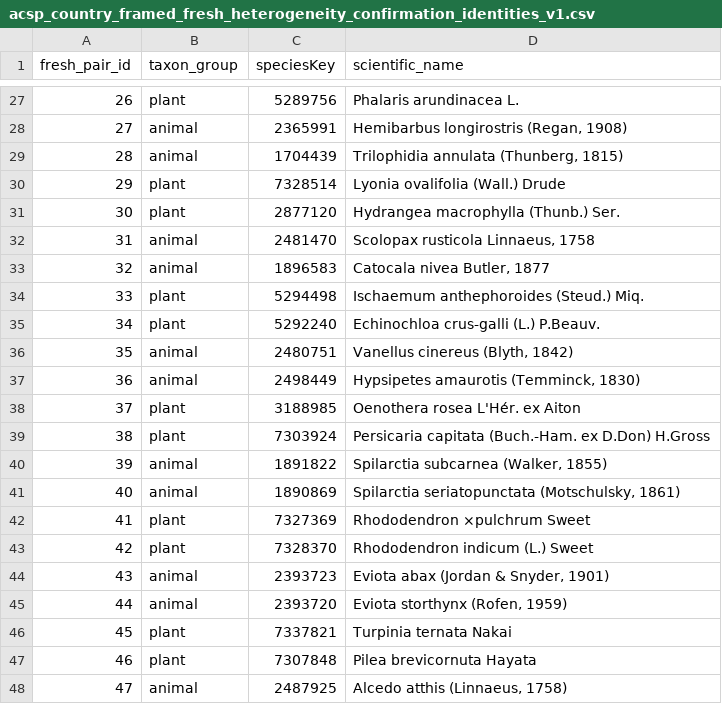
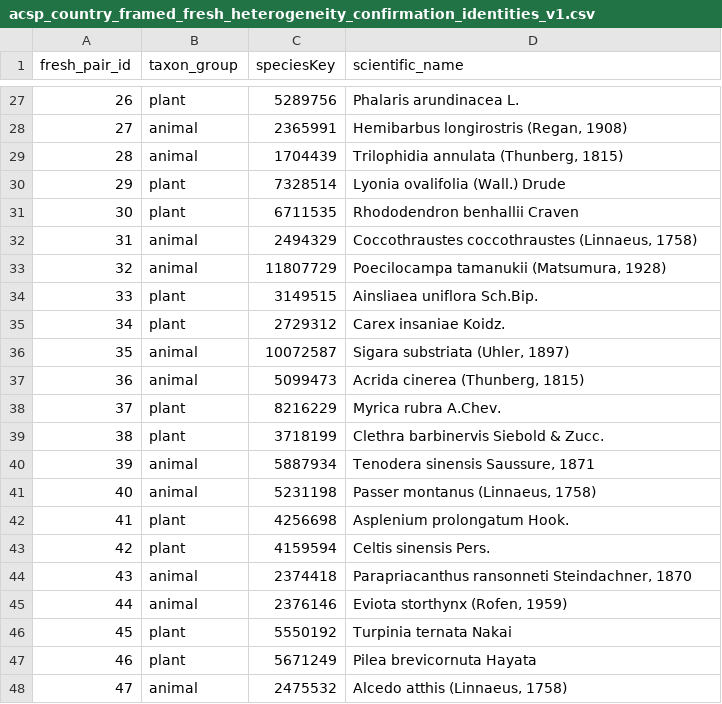
Before and after one commit to zuizui0223/acsp, a CSV file: validation/acsp_country_framed_fresh_heterogeneity_confirmation_identities_v1.csv, drawn as a sheet; only a part is shown, gaps mark what is left out; the diff covers the shown part only.

Commit message:
Fix terminal fresh identity exclusion to exact preheldout artifact

```diff
--- a/validation/acsp_country_framed_fresh_heterogeneity_confirmation_identities_v1.csv
+++ b/validation/acsp_country_framed_fresh_heterogeneity_confirmation_identities_v1.csv
@@ -30,19 +30,19 @@ fresh_pair_id,taxon_group,speciesKey,scientific_name
 29,plant,7328514,Lyonia ovalifolia (Wall.) Drude
-30,plant,2877120,Hydrangea macrophylla (Thunb.) Ser.
-31,animal,2481470,"Scolopax rusticola Linnaeus, 1758"
-32,animal,1896583,"Catocala nivea Butler, 1877"
-33,plant,5294498,Ischaemum anthephoroides (Steud.) Miq.
-34,plant,5292240,Echinochloa crus-galli (L.) P.Beauv.
-35,animal,2480751,"Vanellus cinereus (Blyth, 1842)"
-36,animal,2498449,"Hypsipetes amaurotis (Temminck, 1830)"
-37,plant,3188985,Oenothera rosea L'Hér. ex Aiton
-38,plant,7303924,Persicaria capitata (Buch.-Ham. ex D.Don) H.Gross
-39,animal,1891822,"Spilarctia subcarnea (Walker, 1855)"
-40,animal,1890869,"Spilarctia seriatopunctata (Motschulsky, 1861)"
-41,plant,7327369,Rhododendron ×pulchrum Sweet
-42,plant,7328370,Rhododendron indicum (L.) Sweet
-43,animal,2393723,"Eviota abax (Jordan & Snyder, 1901)"
-44,animal,2393720,"Eviota storthynx (Rofen, 1959)"
-45,plant,7337821,Turpinia ternata Nakai
-46,plant,7307848,Pilea brevicornuta Hayata
-47,animal,2487925,"Alcedo atthis (Linnaeus, 1758)"
+30,plant,6711535,Rhododendron benhallii Craven
+31,animal,2494329,"Coccothraustes coccothraustes (Linnaeus, 1758)"
+32,animal,11807729,"Poecilocampa tamanukii (Matsumura, 1928)"
+33,plant,3149515,Ainsliaea uniflora Sch.Bip.
+34,plant,2729312,Carex insaniae Koidz.
+35,animal,10072587,"Sigara substriata (Uhler, 1897)"
+36,animal,5099473,"Acrida cinerea (Thunberg, 1815)"
+37,plant,8216229,Myrica rubra A.Chev.
+38,plant,3718199,Clethra barbinervis Siebold & Zucc.
+39,animal,5887934,"Tenodera sinensis Saussure, 1871"
+40,animal,5231198,"Passer montanus (Linnaeus, 1758)"
+41,plant,4256698,Asplenium prolongatum Hook.
+42,plant,4159594,Celtis sinensis Pers.
+43,animal,2374418,"Parapriacanthus ransonneti Steindachner, 1870"
+44,animal,2376146,"Eviota storthynx (Rofen, 1959)"
+45,plant,5550192,Turpinia ternata Nakai
+46,plant,5671249,Pilea brevicornuta Hayata
+47,animal,2475532,"Alcedo atthis (Linnaeus, 1758)"
```
Also changed, not shown: 1 edited cell elsewhere in this file.
